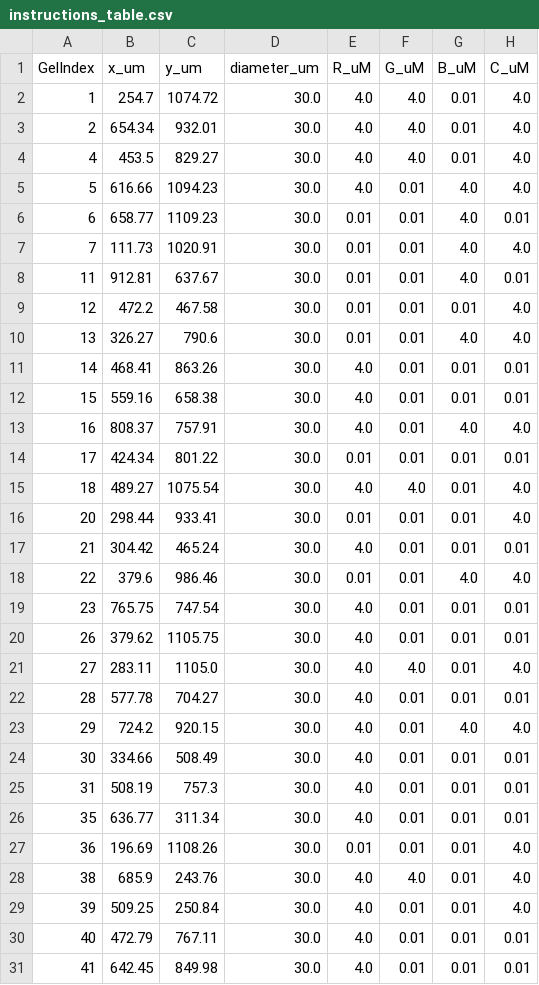
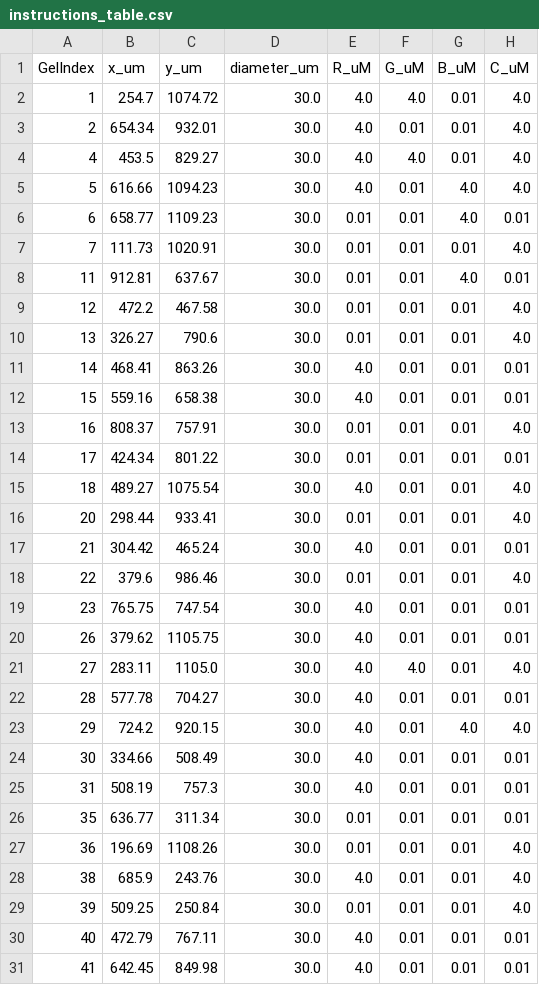
Before and after one commit to sumit-sinha-seas/hydrogel_viewer_streamlit_repo, a CSV file: viewer_bundle_iterated/instructions_table.csv, drawn as a sheet; only a part is shown; the diff covers the shown part only; the diff names each change by its address in the sheet, - before the commit and + after, or states it on an @@ line.

```diff
--- a/viewer_bundle_iterated/instructions_table.csv
+++ b/viewer_bundle_iterated/instructions_table.csv
-F3 (G_uM): 4.0
+F3 (G_uM): 0.01
-G7 (B_uM): 4.0
+G7 (B_uM): 0.01
-G10 (B_uM): 4.0
+G10 (B_uM): 0.01
-E13 (R_uM): 4.0
+E13 (R_uM): 0.01
-G13 (B_uM): 4.0
+G13 (B_uM): 0.01
-F15 (G_uM): 4.0
+F15 (G_uM): 0.01
-G18 (B_uM): 4.0
+G18 (B_uM): 0.01
-E26 (R_uM): 4.0
+E26 (R_uM): 0.01
-F28 (G_uM): 4.0
+F28 (G_uM): 0.01
-E29 (R_uM): 4.0
+E29 (R_uM): 0.01
```
Also changed, not shown: 16 edited cells elsewhere in this file, 3 other files.
